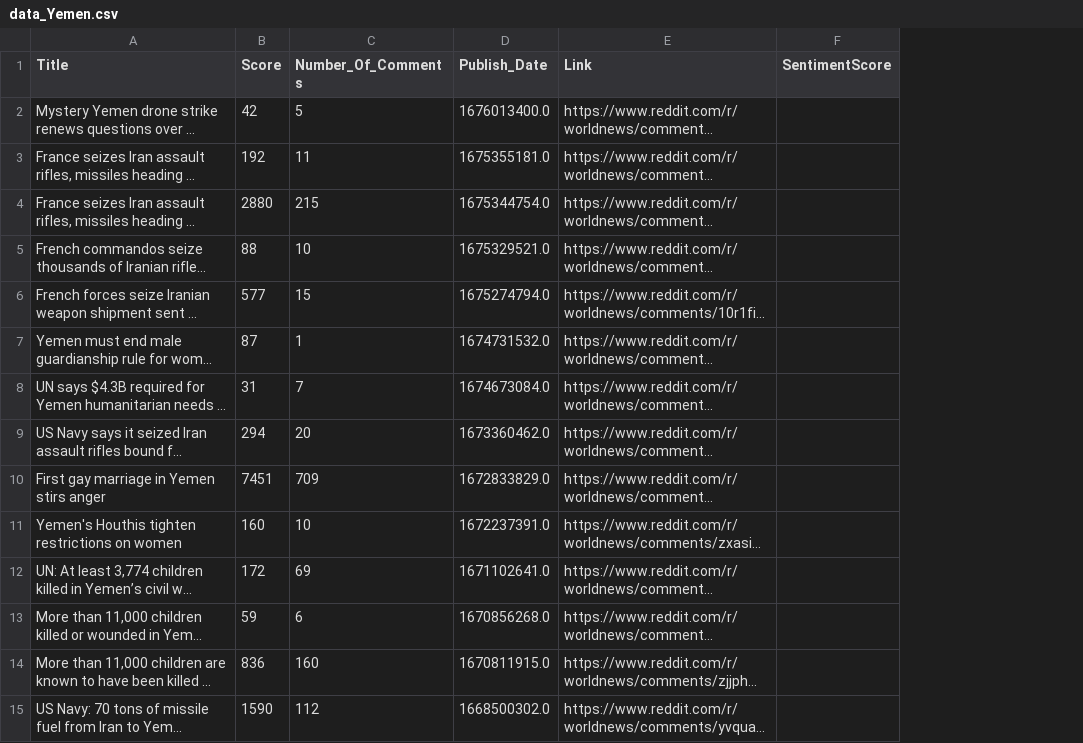
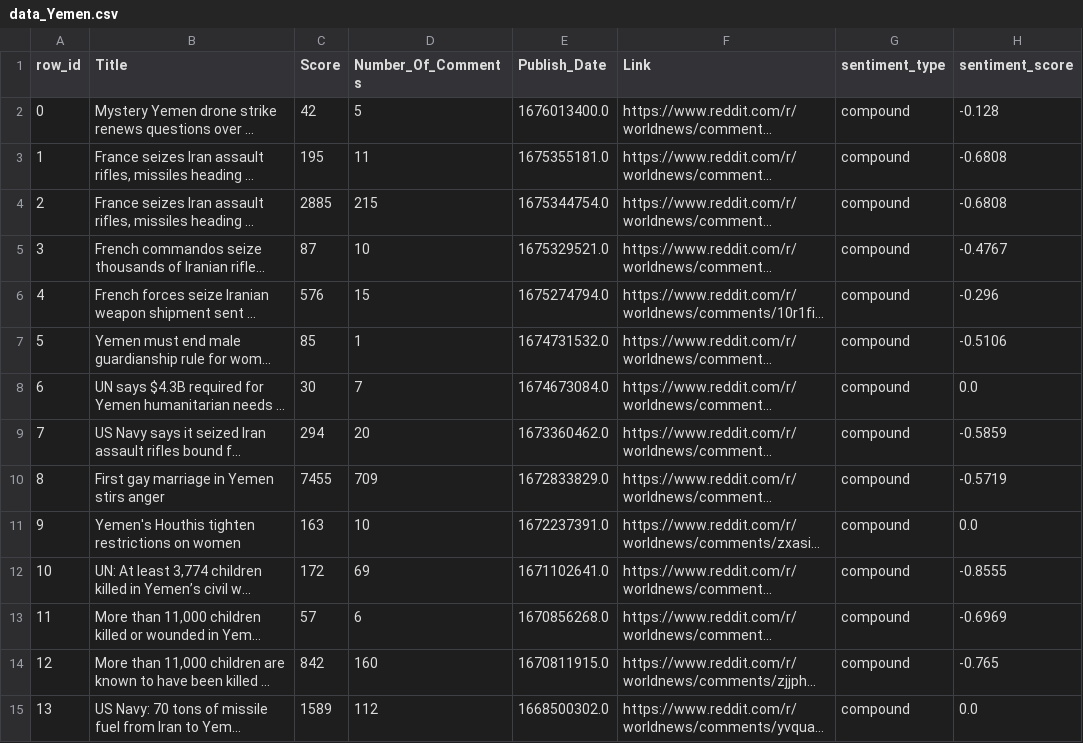
Before and after one commit to k0ruy/hackathon-4, a CSV file: src/data_collection/data/data_Yemen.csv, drawn as a sheet; only a part is shown; long unchanged cells end in …; removed rows and columns are numbered as before the commit, all else as after; the diff covers the shown part only; the diff names each change by its address in the sheet, - before the commit and + after, or states it on an @@ line.

Commit message:
reddit files con sentiment analysis

```diff
--- a/src/data_collection/data/data_Yemen.csv
+++ b/src/data_collection/data/data_Yemen.csv
+column A (row_id), rows 2-15: 0 | 1 | 2 | 3 | 4 | 5 | 6 | 7 | 8 | 9 | 10 | 11 | 12 | 13
-column F (SentimentScore), empty
+column G (sentiment_type), rows 2-15: all compound
+column H (sentiment_score), rows 2-15: -0.128 | -0.6808 | -0.6808 | -0.4767 | -0.296 | -0.5106 | 0.0 | -0.5859 | -0.5719 | 0.0 | -0.8555 | -0.6969 | -0.765 | 0.0
-C3 (Score): 192
+C3 (Score): 195
-C4 (Score): 2880
+C4 (Score): 2885
-C5 (Score): 88
+C5 (Score): 87
-C6 (Score): 577
+C6 (Score): 576
-C7 (Score): 87
+C7 (Score): 85
-C8 (Score): 31
+C8 (Score): 30
-C10 (Score): 7451
+C10 (Score): 7455
-C11 (Score): 160
+C11 (Score): 163
-C13 (Score): 59
+C13 (Score): 57
-C14 (Score): 836
+C14 (Score): 842
-C15 (Score): 1590
+C15 (Score): 1589
```
Also changed, not shown: 31 edited cells elsewhere in this file, src/data_collection/data/data_Iran.csv, src/data_collection/data/data_Iraq.csv, 17 other files.
